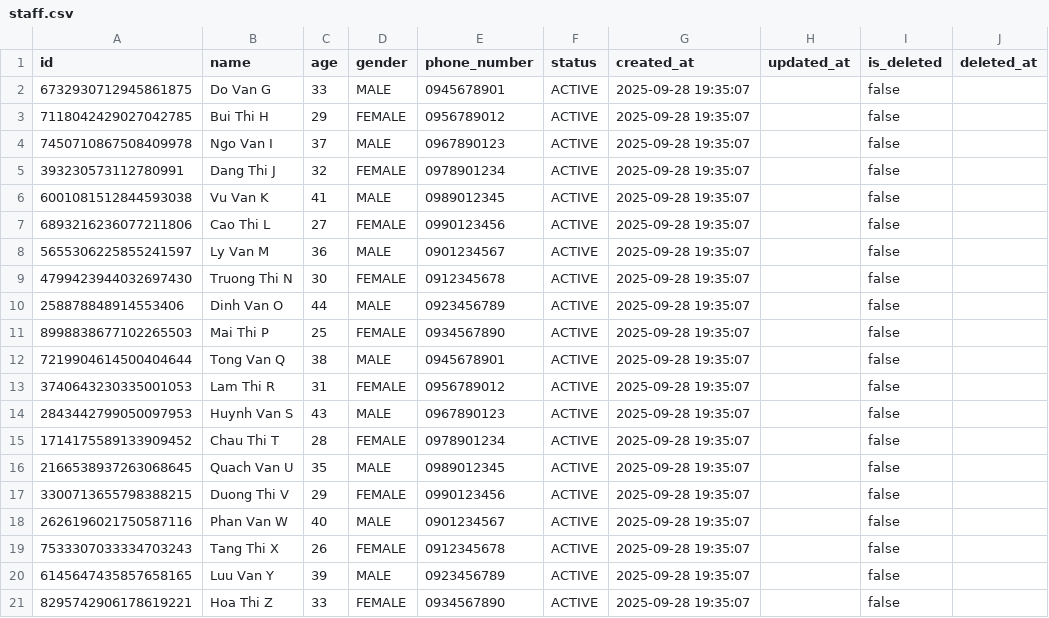
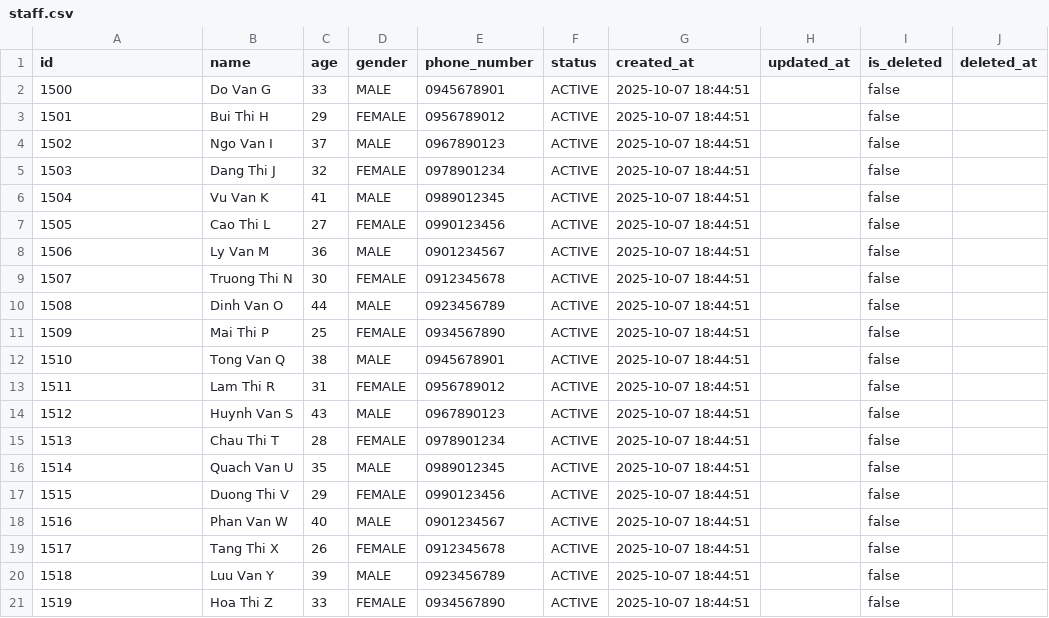
Before and after one commit to maian3333/vps-microservices, a CSV file: config/microservices/data/msroute/staff.csv, drawn as a sheet; only a part is shown; the diff names each change by its address in the sheet, - before the commit and + after, or states it on an @@ line.

```diff
--- a/config/microservices/data/msroute/staff.csv
+++ b/config/microservices/data/msroute/staff.csv
-A2 (id): 6732930712945861875
+A2 (id): 1500
-G2:G21 (created_at): 2025-09-28 19:35:07
+G2:G21 (created_at): 2025-10-07 18:44:51
-A3 (id): 7118042429027042785
+A3 (id): 1501
-A4 (id): 7450710867508409978
+A4 (id): 1502
-A5 (id): 393230573112780991
+A5 (id): 1503
-A6 (id): 6001081512844593038
+A6 (id): 1504
-A7 (id): 6893216236077211806
+A7 (id): 1505
-A8 (id): 5655306225855241597
+A8 (id): 1506
-A9 (id): 4799423944032697430
+A9 (id): 1507
-A10 (id): 258878848914553406
+A10 (id): 1508
-A11 (id): 8998838677102265503
+A11 (id): 1509
-A12 (id): 7219904614500404644
+A12 (id): 1510
-A13 (id): 3740643230335001053
+A13 (id): 1511
-A14 (id): 2843442799050097953
+A14 (id): 1512
-A15 (id): 1714175589133909452
+A15 (id): 1513
-A16 (id): 2166538937263068645
+A16 (id): 1514
-A17 (id): 3300713655798388215
+A17 (id): 1515
-A18 (id): 2626196021750587116
+A18 (id): 1516
-A19 (id): 7533307033334703243
+A19 (id): 1517
-A20 (id): 6145647435857658165
+A20 (id): 1518
-A21 (id): 8295742906178619221
+A21 (id): 1519
```
Also changed, not shown: config/microservices/data/msroute/attendant.csv, config/microservices/data/msroute/driver.csv, 11 other files.
